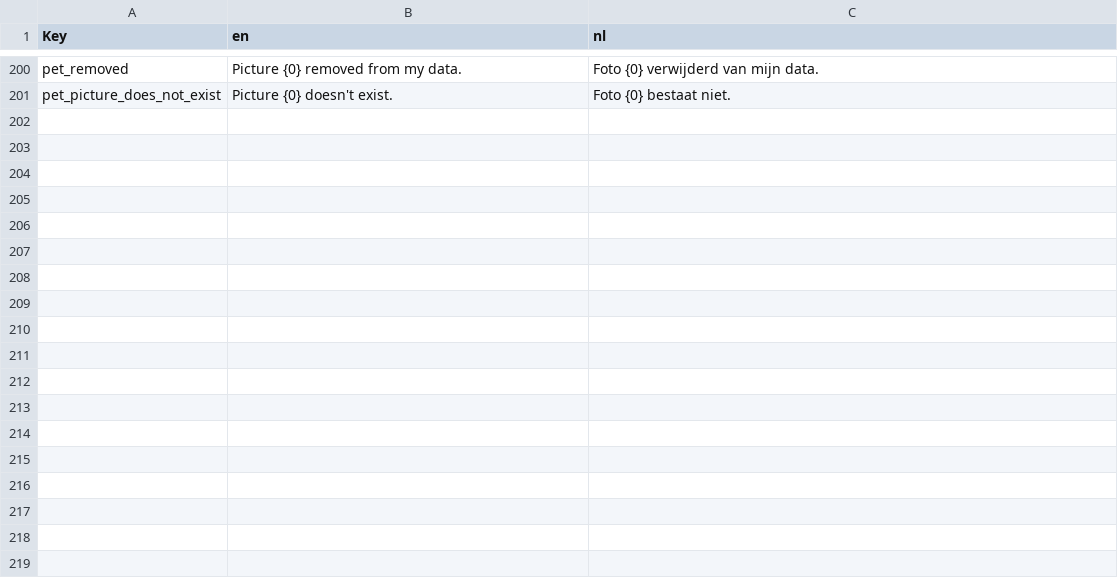
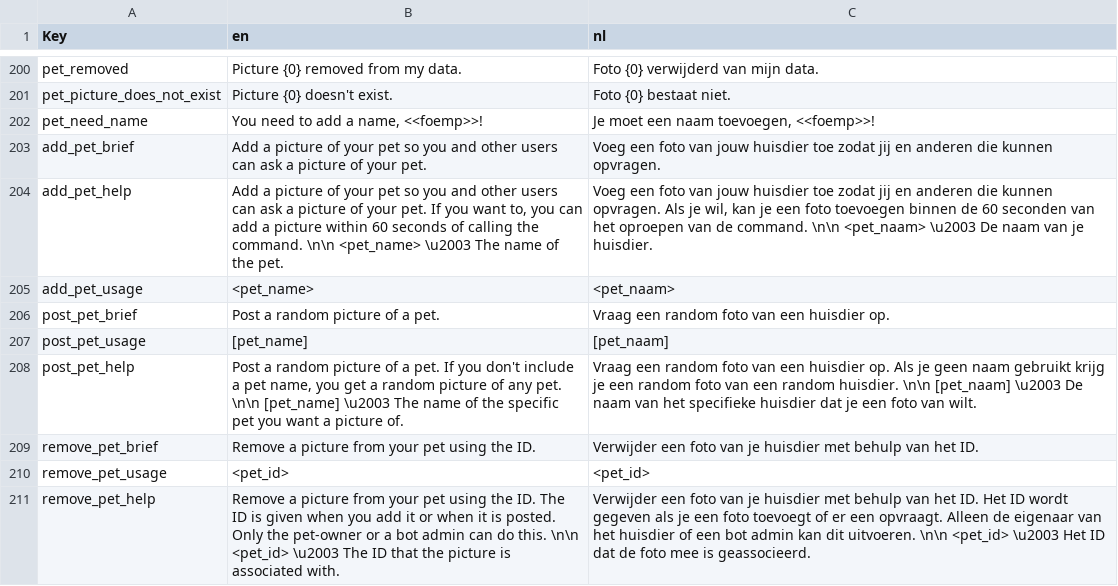
Before and after one commit to nerdland-unofficial-fans/nerdlandbot, a CSV file: nerdlandbot/translations/Translations.csv, drawn as a sheet; only a part is shown, gaps mark what is left out.

Commit message:
Added help, brief, usage and some aliases. Also implemented error for add_pet when there is no name.

```diff
--- a/nerdlandbot/translations/Translations.csv
+++ b/nerdlandbot/translations/Translations.csv
@@ -201 +201,11 @@
 "pet_picture_does_not_exist","Picture {0} doesn't exist.","Foto {0} bestaat niet."
+"pet_need_name","You need to add a name, <<foemp>>!","Je moet een naam toevoegen, <<foemp>>!"
+"add_pet_brief","Add a picture of your pet so you and other users can ask a picture of your pet.","Voeg een foto van jouw huisdier toe zodat jij en anderen die kunnen opvragen."
+"add_pet_help","Add a picture of your pet so you and other users can ask a picture of your pet. If you want to, you can add a picture within 60 seconds of calling the command. \n\n <pet_name> \u2003 The name of the pet.","Voeg een foto van jouw huisdier toe zodat jij en anderen die kunnen opvragen. Als je wil, kan je een foto toevoegen binnen de 60 seconden van het oproepen van de command. \n\n <pet_naam> \u2003 De naam van je huisdier."
+"add_pet_usage","<pet_name>","<pet_naam>"
+"post_pet_brief","Post a random picture of a pet.","Vraag een random foto van een huisdier op."
+"post_pet_usage","[pet_name]","[pet_naam]"
+"post_pet_help","Post a random picture of a pet. If you don't include a pet name, you get a random picture of any pet. \n\n [pet_name] \u2003 The name of the specific pet you want a picture of.","Vraag een random foto van een huisdier op. Als je geen naam gebruikt krijg je een random foto van een random huisdier. \n\n [pet_naam] \u2003 De naam van het specifieke huisdier dat je een foto van wilt."
+"remove_pet_brief","Remove a picture from your pet using the ID.","Verwijder een foto van je huisdier met behulp van het ID."
+"remove_pet_usage","<pet_id>","<pet_id>"
+"remove_pet_help","Remove a picture from your pet using the ID. The ID is given when you add it or when it is posted. Only the pet-owner or a bot admin can do this. \n\n <pet_id> \u2003 The ID that the picture is associated with.","Verwijder een foto van je huisdier met behulp van het ID. Het ID wordt gegeven als je een foto toevoegt of er een opvraagt. Alleen de eigenaar van het huisdier of een bot admin kan dit uitvoeren. \n\n <pet_id> \u2003 Het ID dat de foto mee is geassocieerd."
```
Also changed, not shown: 1 other file.
